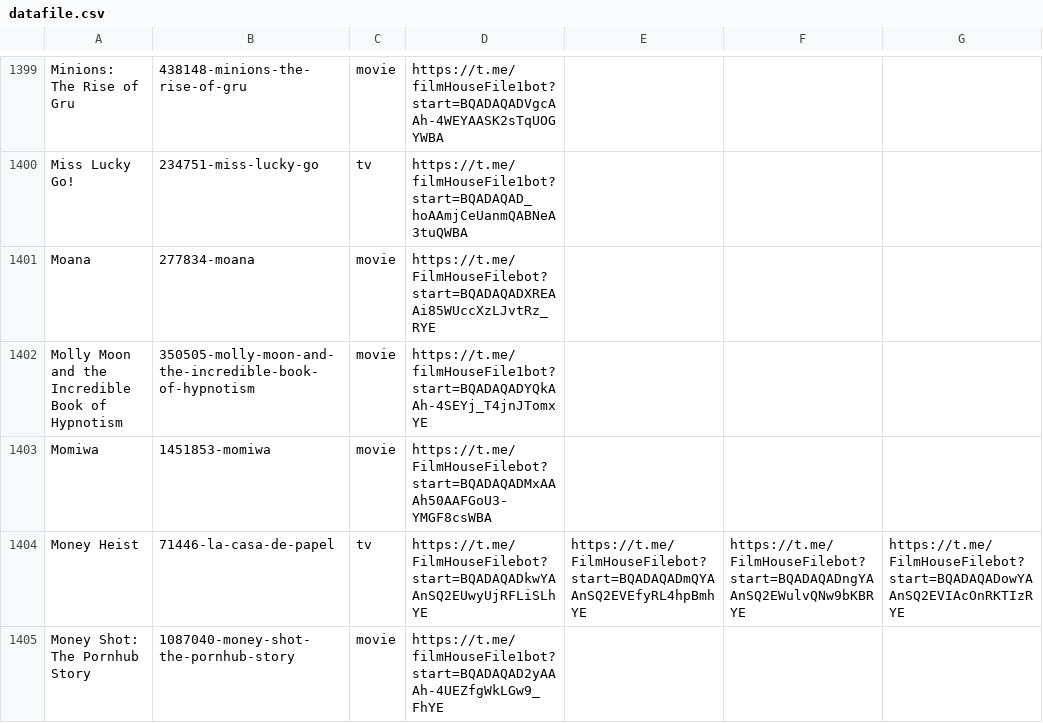
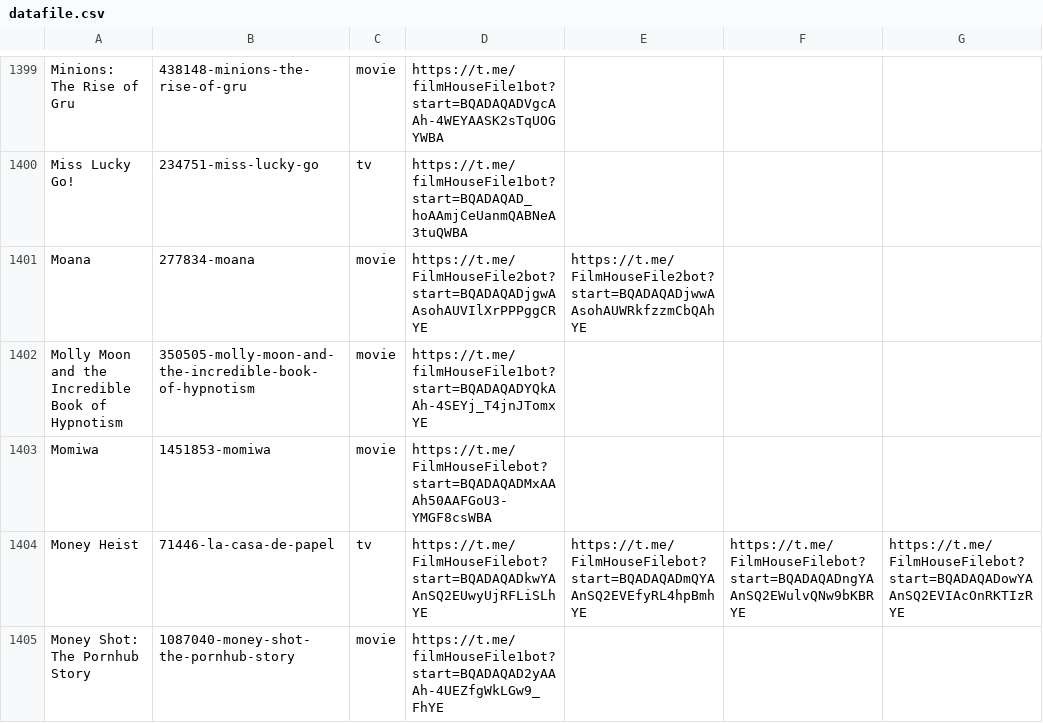
Before and after one commit to dans123456/filmhouse, a CSV file: MOVIE/Data/datafile.csv, drawn as a sheet; only a part is shown, gaps mark what is left out; the diff names each change by its address in the sheet, - before the commit and + after, or states it on an @@ line.

Commit message:
Auto-update catalog (datafile.csv) on request fulfill: Moana

```diff
--- a/MOVIE/Data/datafile.csv
+++ b/MOVIE/Data/datafile.csv
-D1401: https://t.me/FilmHouseFilebot?start=BQADAQADXREAAi85WUccXzLJvtRz_RYE
+D1401: https://t.me/FilmHouseFile2bot?start=BQADAQADjgwAAsohAUVIlXrPPPggCRYE
-E1401: (empty)
+E1401: https://t.me/FilmHouseFile2bot?start=BQADAQADjwwAAsohAUWRkfzzmCbQAhYE
```
